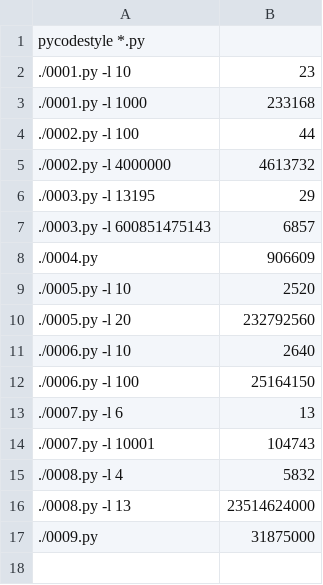
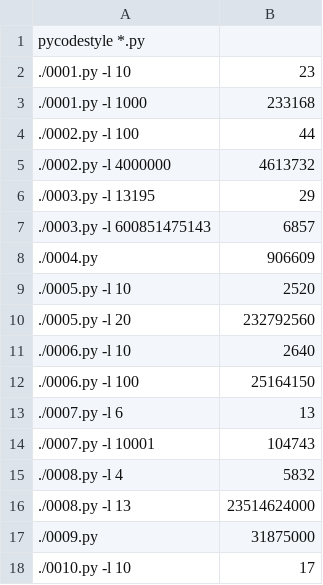
Before and after one commit to codavex/projecteuler, a CSV file: src/testData.csv, drawn as a sheet.

Commit message:
0010 small limit solution

```diff
--- a/src/testData.csv
+++ b/src/testData.csv
@@ -17 +17,2 @@ pycodestyle *.py,
 ./0009.py,31875000
+./0010.py -l 10,17
```
